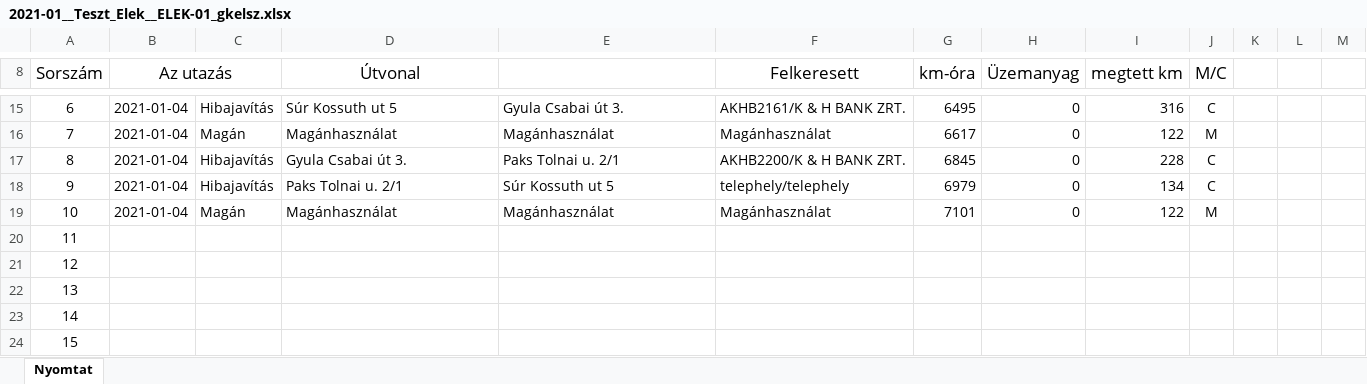
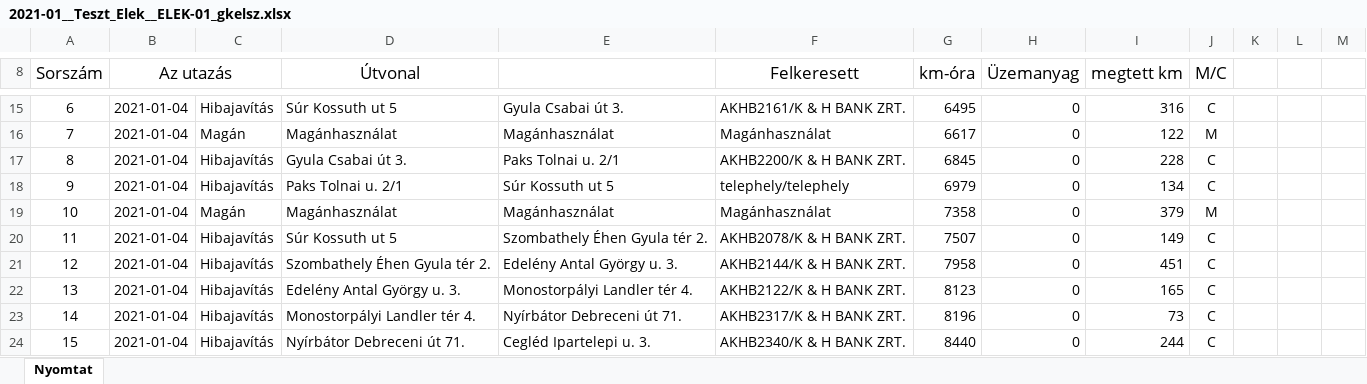
Before and after one commit to toketamas/UtnyilvantartoJava, an Excel workbook: 2021-01__Teszt_Elek__ELEK-01_gkelsz.xlsx, sheet Nyomtat, drawn as a sheet; only a part is shown, gaps mark what is left out; values as stored, in another font and other column widths than the file's, no borders; the diff covers the shown part only; the diff names each change by its address in the sheet, - before the commit and + after, or states it on an @@ line.

```diff
--- a/2021-01__Teszt_Elek__ELEK-01_gkelsz.xlsx (sheet Nyomtat)
+++ b/2021-01__Teszt_Elek__ELEK-01_gkelsz.xlsx (sheet Nyomtat)
-G19 (km-óra): 7101
+G19 (km-óra): 7358
-I19 (megtett km): 122
+I19 (megtett km): 379
-B20:B24 (Az utazás): (empty)
+B20:B24 (Az utazás): 2021-01-04
-C20:C24: (empty)
+C20:C24: Hibajavítás
-D20 (Útvonal): (empty)
+D20 (Útvonal): Súr Kossuth ut 5
-E20: (empty)
+E20: Szombathely Éhen Gyula tér 2.
-F20 (Felkeresett): (empty)
+F20 (Felkeresett): AKHB2078/K & H BANK ZRT.
-G20 (km-óra): (empty)
+G20 (km-óra): 7507
-H20:H24 (Üzemanyag): (empty)
+H20:H24 (Üzemanyag): 0
-I20 (megtett km): (empty)
+I20 (megtett km): 149
-J20:J24 (M/C): (empty)
+J20:J24 (M/C): C
-D21 (Útvonal): (empty)
+D21 (Útvonal): Szombathely Éhen Gyula tér 2.
-E21: (empty)
+E21: Edelény Antal György u. 3.
-F21 (Felkeresett): (empty)
+F21 (Felkeresett): AKHB2144/K & H BANK ZRT.
-G21 (km-óra): (empty)
+G21 (km-óra): 7958
-I21 (megtett km): (empty)
+I21 (megtett km): 451
-D22 (Útvonal): (empty)
+D22 (Útvonal): Edelény Antal György u. 3.
-E22: (empty)
+E22: Monostorpályi Landler tér 4.
-F22 (Felkeresett): (empty)
+F22 (Felkeresett): AKHB2122/K & H BANK ZRT.
-G22 (km-óra): (empty)
+G22 (km-óra): 8123
-I22 (megtett km): (empty)
+I22 (megtett km): 165
-D23 (Útvonal): (empty)
+D23 (Útvonal): Monostorpályi Landler tér 4.
-E23: (empty)
+E23: Nyírbátor Debreceni út 71.
-F23 (Felkeresett): (empty)
+F23 (Felkeresett): AKHB2317/K & H BANK ZRT.
-G23 (km-óra): (empty)
+G23 (km-óra): 8196
-I23 (megtett km): (empty)
+I23 (megtett km): 73
-D24 (Útvonal): (empty)
+D24 (Útvonal): Nyírbátor Debreceni út 71.
-E24: (empty)
+E24: Cegléd Ipartelepi u. 3.
-F24 (Felkeresett): (empty)
+F24 (Felkeresett): AKHB2340/K & H BANK ZRT.
-G24 (km-óra): (empty)
+G24 (km-óra): 8440
-I24 (megtett km): (empty)
+I24 (megtett km): 244
```
Also changed, not shown: 87 edited cells elsewhere in this sheet, 11 other files.
